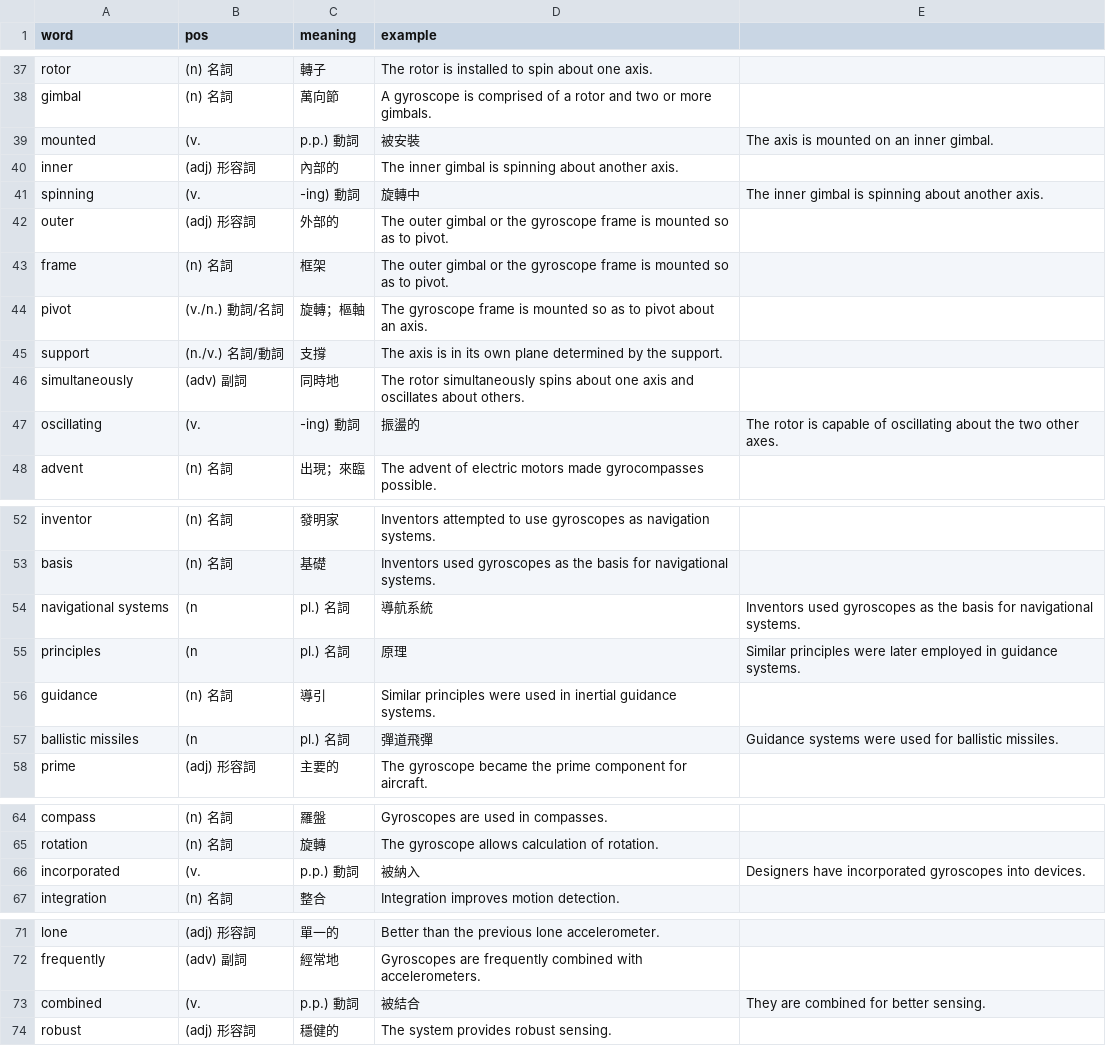
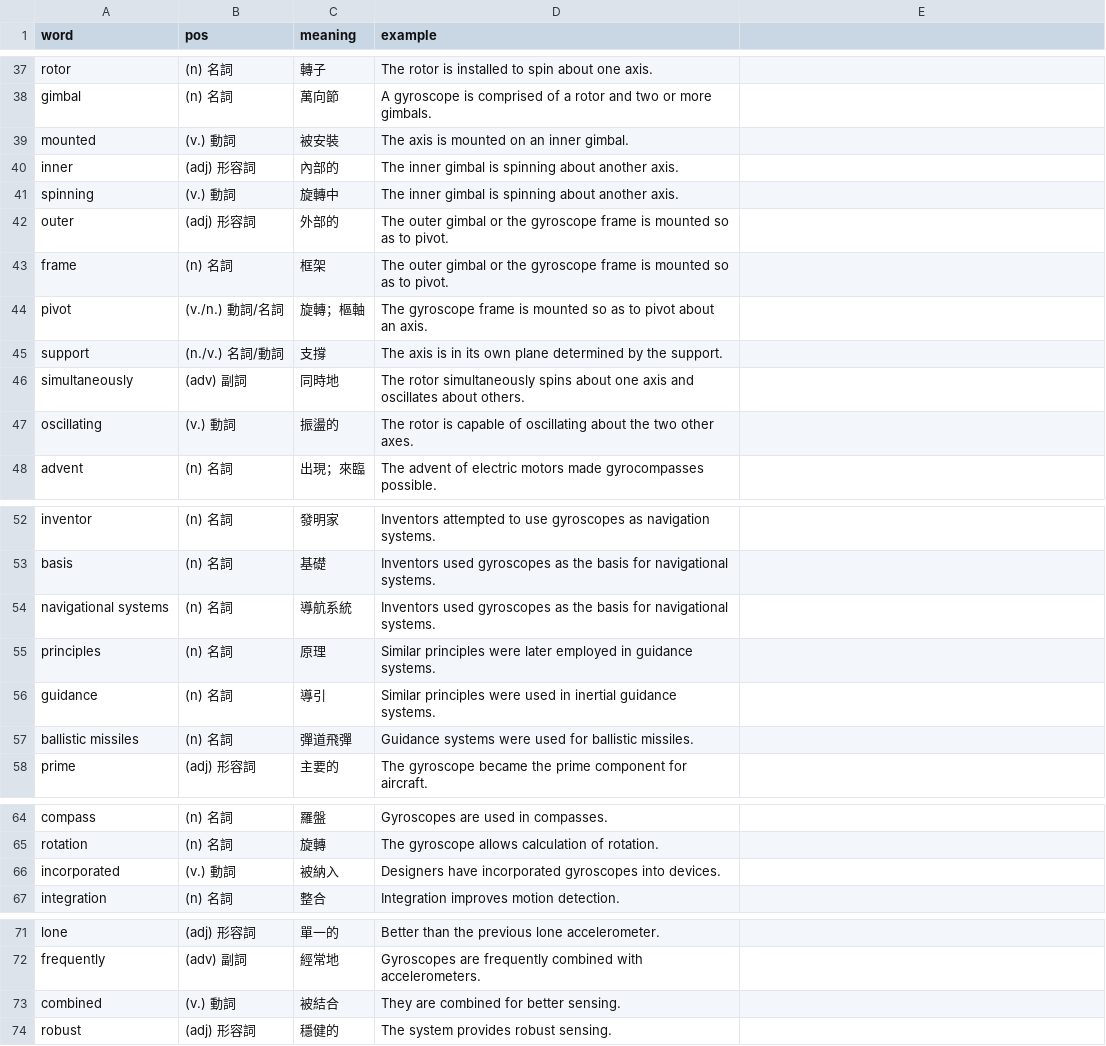
Before and after one commit to glo2913/Science-and-Technology-English-, a CSV file: words/ch6.csv, drawn as a sheet; only a part is shown, gaps mark what is left out.

Commit message:
Update ch6.csv

```diff
--- a/words/ch6.csv
+++ b/words/ch6.csv
@@ -38,5 +38,5 @@ rotor,(n) 名詞,轉子,The rotor is installed to spin about one axis.
 gimbal,(n) 名詞,萬向節,A gyroscope is comprised of a rotor and two or more gimbals.
-mounted,(v.,p.p.) 動詞,被安裝,The axis is mounted on an inner gimbal.
+mounted,(v.) 動詞,被安裝,The axis is mounted on an inner gimbal.
 inner,(adj) 形容詞,內部的,The inner gimbal is spinning about another axis.
-spinning,(v.,-ing) 動詞,旋轉中,The inner gimbal is spinning about another axis.
+spinning,(v.) 動詞,旋轉中,The inner gimbal is spinning about another axis.
 outer,(adj) 形容詞,外部的,The outer gimbal or the gyroscope frame is mounted so as to pivot.
@@ -46,3 +46,3 @@ support,(n./v.) 名詞/動詞,支撐,The axis is in its own plane determined by
 simultaneously,(adv) 副詞,同時地,The rotor simultaneously spins about one axis and oscillates about others.
-oscillating,(v.,-ing) 動詞,振盪的,The rotor is capable of oscillating about the two other axes.
+oscillating,(v.) 動詞,振盪的,The rotor is capable of oscillating about the two other axes.
 advent,(n) 名詞,出現；來臨,The advent of electric motors made gyrocompasses possible.
@@ -53,6 +53,6 @@ inventor,(n) 名詞,發明家,Inventors attempted to use gyroscopes as navigatio
 basis,(n) 名詞,基礎,Inventors used gyroscopes as the basis for navigational systems.
-navigational systems,(n,pl.) 名詞,導航系統,Inventors used gyroscopes as the basis for navigational systems.
-principles,(n,pl.) 名詞,原理,Similar principles were later employed in guidance systems.
+navigational systems,(n) 名詞,導航系統,Inventors used gyroscopes as the basis for navigational systems.
+principles,(n) 名詞,原理,Similar principles were later employed in guidance systems.
 guidance,(n) 名詞,導引,Similar principles were used in inertial guidance systems.
-ballistic missiles,(n,pl.) 名詞,彈道飛彈,Guidance systems were used for ballistic missiles.
+ballistic missiles,(n) 名詞,彈道飛彈,Guidance systems were used for ballistic missiles.
 prime,(adj) 形容詞,主要的,The gyroscope became the prime component for aircraft.
@@ -65,3 +65,3 @@ compass,(n) 名詞,羅盤,Gyroscopes are used in compasses.
 rotation,(n) 名詞,旋轉,The gyroscope allows calculation of rotation.
-incorporated,(v.,p.p.) 動詞,被納入,Designers have incorporated gyroscopes into devices.
+incorporated,(v.) 動詞,被納入,Designers have incorporated gyroscopes into devices.
 integration,(n) 名詞,整合,Integration improves motion detection.
@@ -72,3 +72,3 @@ lone,(adj) 形容詞,單一的,Better than the previous lone accelerometer.
 frequently,(adv) 副詞,經常地,Gyroscopes are frequently combined with accelerometers.
-combined,(v.,p.p.) 動詞,被結合,They are combined for better sensing.
+combined,(v.) 動詞,被結合,They are combined for better sensing.
 robust,(adj) 形容詞,穩健的,The system provides robust sensing.
```
